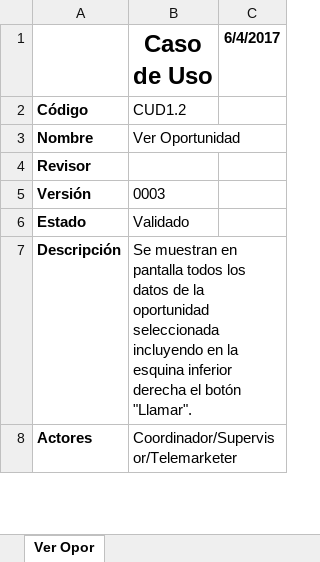
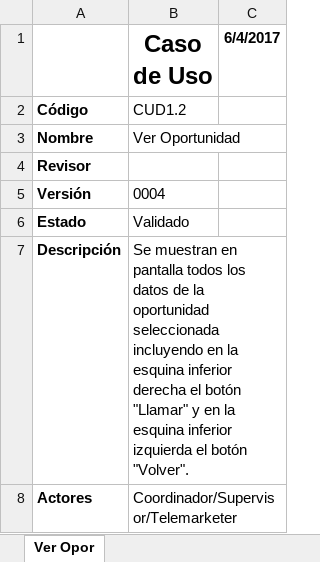
Before and after one commit to pablobasto/TCI, an Excel workbook: CU1.2 Ver Oportunidad.xlsx, sheet Ver Opor, drawn as a sheet; only a part is shown; values as stored, in another font and other column widths than the file's, no borders; the diff covers the shown part only; the diff names each change by its address in the sheet, - before the commit and + after, or states it on an @@ line.

Commit message:
Modificaciones varias

```diff
--- a/CU1.2 Ver Oportunidad.xlsx (sheet Ver Opor)
+++ b/CU1.2 Ver Oportunidad.xlsx (sheet Ver Opor)
-B5 (Caso de Uso): 0003
+B5 (Caso de Uso): 0004
-B7 (Caso de Uso): …el botón "Llamar".
+B7 (Caso de Uso): …el botón "Llamar" y en la esquina inferior izquierda el botón "Volver".
```
Also changed, not shown: 4 added rows and 3 edited cells elsewhere in this sheet.
